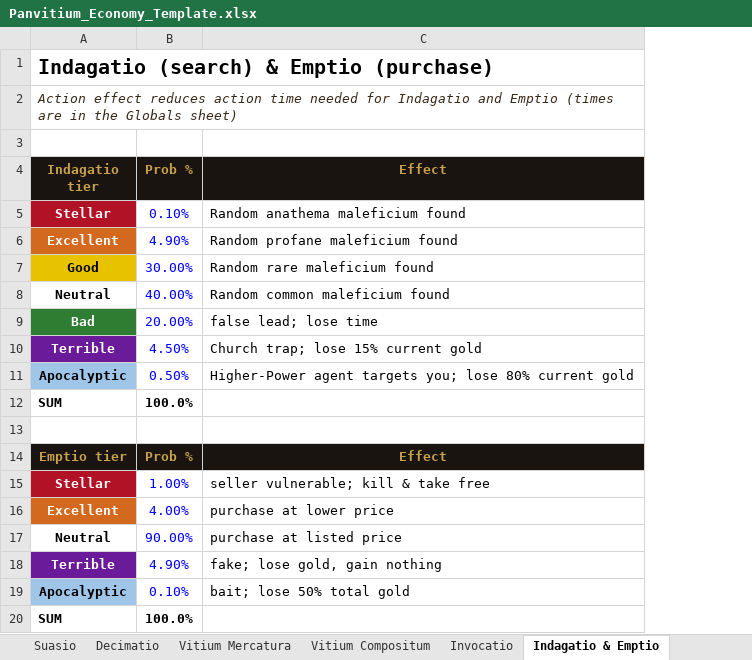
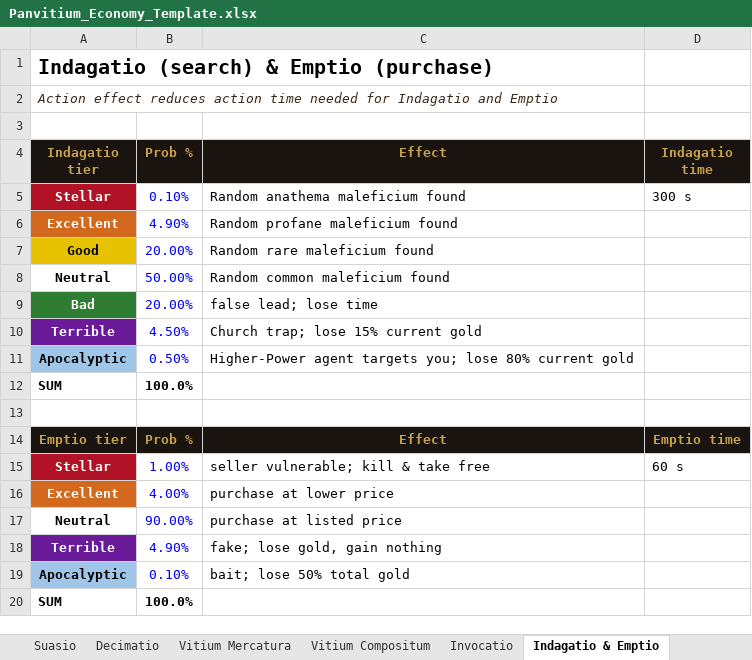
Before and after one commit to PrietoAmigo/panvitium, an Excel workbook: docs/Panvitium_Economy_Template.xlsx, sheet Indagatio & Emptio, drawn as a sheet; values as stored, in another font and other column widths than the file's, no borders; the diff names each change by its address in the sheet, - before the commit and + after, or states it on an @@ line.

```diff
--- a/docs/Panvitium_Economy_Template.xlsx (sheet Indagatio & Emptio)
+++ b/docs/Panvitium_Economy_Template.xlsx (sheet Indagatio & Emptio)
+column D (Indagatio time), rows 5-15: 300 s |  |  |  |  |  |  |  |  | Emptio time | 60 s
-A2 (Indagatio tier): …and Emptio (times are in the Globals sheet)
+A2 (Indagatio tier): …and Emptio
-B7 (Prob %): 30.00%
+B7 (Prob %): 20.00%
-B8 (Prob %): 40.00%
+B8 (Prob %): 50.00%
```
Also changed, not shown: sheet Vitium Mercatura, sheet Decimatio, sheet Sins & Devotion, sheet Suasio, formulas that keep their value, 3 other files.
